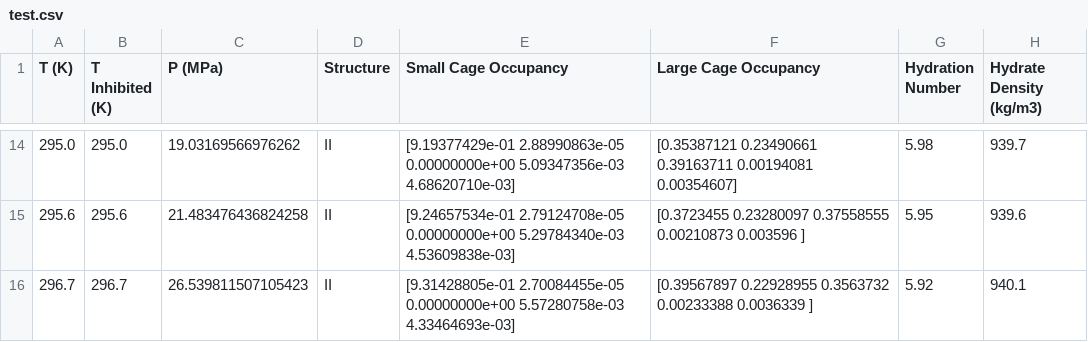
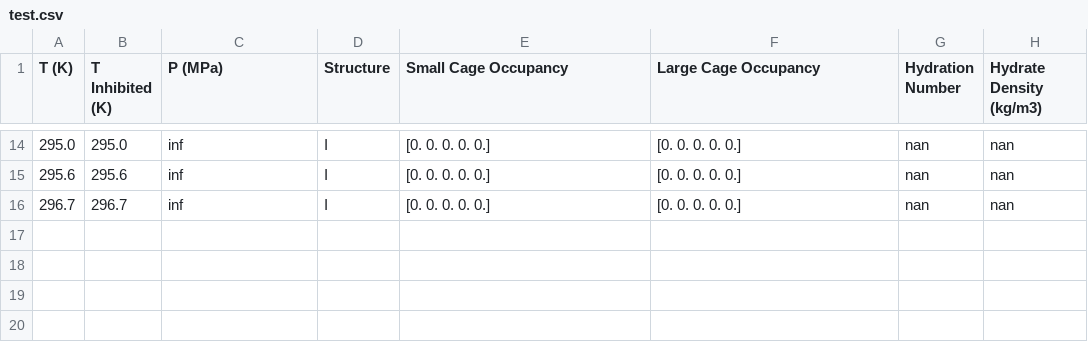
Before and after one commit to karstenkunneman/P2F-HydrateCalc, a CSV file: test.csv, drawn as a sheet; only a part is shown, gaps mark what is left out; the diff covers the shown part only.

```diff
--- a/test.csv
+++ b/test.csv
@@ -30,6 +14,3 @@ T (K),T Inhibited (K),P (MPa),Structure,Small Cage Occupancy,Large Cage Occupanc
-295.0,295.0,19.03169566976262,II,"[9.19377429e-01 2.88990863e-05 0.00000000e+00 5.09347356e-03
- 4.68620710e-03]",[0.35387121 0.23490661 0.39163711 0.00194081 0.00354607],5.98,939.7
-295.6,295.6,21.483476436824258,II,"[9.24657534e-01 2.79124708e-05 0.00000000e+00 5.29784340e-03
- 4.53609838e-03]",[0.3723455  0.23280097 0.37558555 0.00210873 0.003596  ],5.95,939.6
-296.7,296.7,26.539811507105423,II,"[9.31428805e-01 2.70084455e-05 0.00000000e+00 5.57280758e-03
- 4.33464693e-03]",[0.39567897 0.22928955 0.3563732  0.00233388 0.0036339 ],5.92,940.1
+295.0,295.0,inf,I,[0. 0. 0. 0. 0.],[0. 0. 0. 0. 0.],nan,nan
+295.6,295.6,inf,I,[0. 0. 0. 0. 0.],[0. 0. 0. 0. 0.],nan,nan
+296.7,296.7,inf,I,[0. 0. 0. 0. 0.],[0. 0. 0. 0. 0.],nan,nan
```
Also changed, not shown: 72 edited cells elsewhere in this file, 5 other files.
